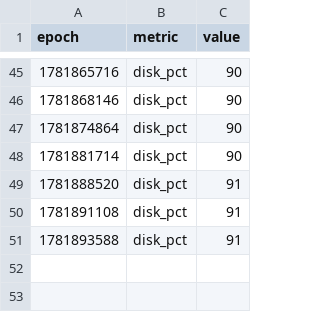
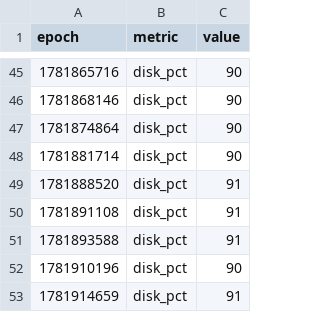
Before and after one commit to claude-monad/monad, a CSV file: logs/metrics-Eliotts-Mac-mini.local.csv, drawn as a sheet; only a part is shown, gaps mark what is left out; the diff names each change by its address in the sheet, - before the commit and + after, or states it on an @@ line.

```diff
--- a/logs/metrics-Eliotts-Mac-mini.local.csv
+++ b/logs/metrics-Eliotts-Mac-mini.local.csv
+row 52: 1781910196 | disk_pct | 90
+row 53: 1781914659 | disk_pct | 91
```
Also changed, not shown: 7 other files.
